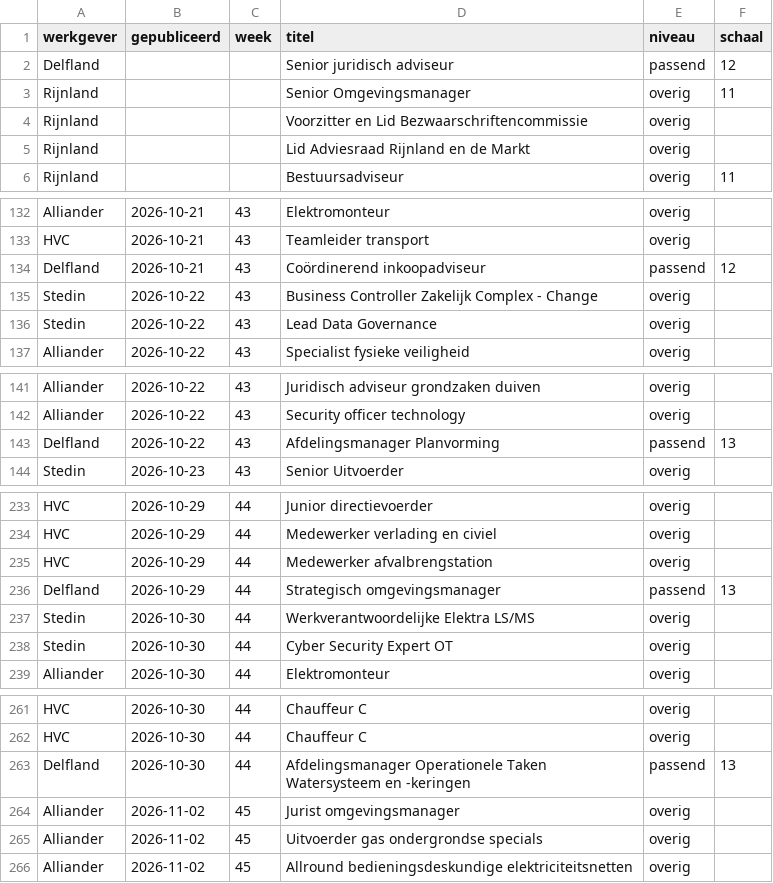
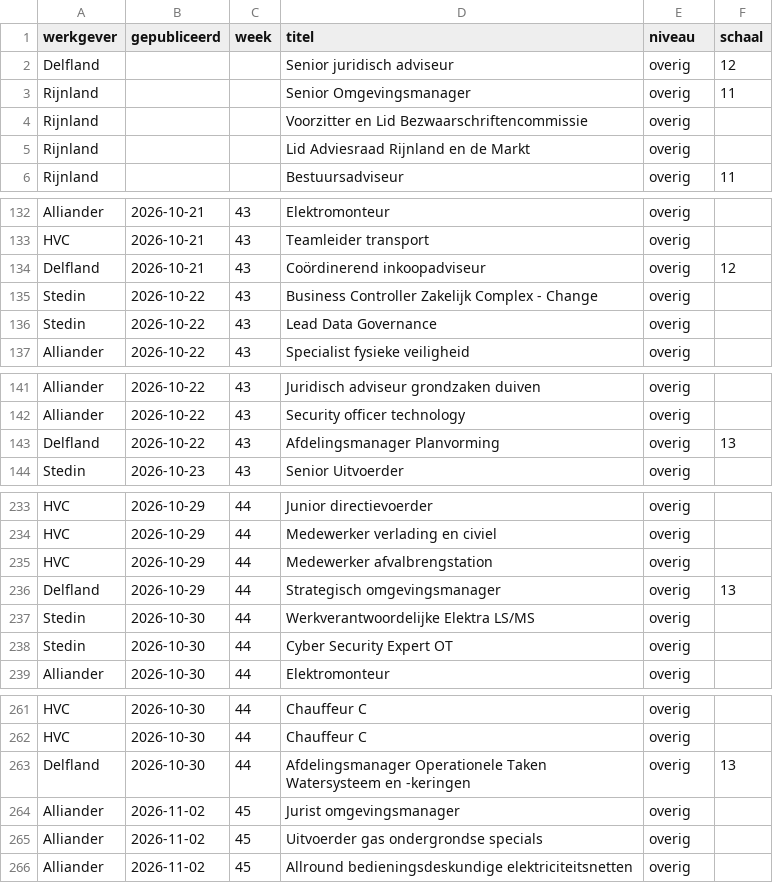
Before and after one commit to Dutchflight/-van-groot-naar-klein-frontend, a CSV file: vacatures/data/vacatures-per-week.csv, drawn as a sheet; only a part is shown, gaps mark what is left out.

```diff
--- a/vacatures/data/vacatures-per-week.csv
+++ b/vacatures/data/vacatures-per-week.csv
@@ -1,3 +1,3 @@
 werkgever,gepubliceerd,week,titel,niveau,schaal
-Delfland,,,Senior juridisch adviseur,passend,12
+Delfland,,,Senior juridisch adviseur,overig,12
 Rijnland,,,Senior Omgevingsmanager,overig,11
@@ -133,3 +133,3 @@ Alliander,2026-10-21,43,Elektromonteur,overig,
 HVC,2026-10-21,43,Teamleider transport,overig,
-Delfland,2026-10-21,43,Coördinerend inkoopadviseur,passend,12
+Delfland,2026-10-21,43,Coördinerend inkoopadviseur,overig,12
 Stedin,2026-10-22,43,Business Controller Zakelijk Complex - Change,overig,
@@ -142,3 +142,3 @@ Alliander,2026-10-22,43,Juridisch adviseur grondzaken duiven,overig,
 Alliander,2026-10-22,43,Security officer technology,overig,
-Delfland,2026-10-22,43,Afdelingsmanager Planvorming,passend,13
+Delfland,2026-10-22,43,Afdelingsmanager Planvorming,overig,13
 Stedin,2026-10-23,43,Senior Uitvoerder,overig,
@@ -235,3 +235,3 @@ HVC,2026-10-29,44,Medewerker verlading en civiel,overig,
 HVC,2026-10-29,44,Medewerker afvalbrengstation,overig,
-Delfland,2026-10-29,44,Strategisch omgevingsmanager,passend,13
+Delfland,2026-10-29,44,Strategisch omgevingsmanager,overig,13
 Stedin,2026-10-30,44,Werkverantwoordelijke Elektra LS/MS,overig,
@@ -262,3 +262,3 @@ HVC,2026-10-30,44,Chauffeur C,overig,
 HVC,2026-10-30,44,Chauffeur C,overig,
-Delfland,2026-10-30,44,Afdelingsmanager Operationele Taken Watersysteem en -keringen,passend,13
+Delfland,2026-10-30,44,Afdelingsmanager Operationele Taken Watersysteem en -keringen,overig,13
 Alliander,2026-11-02,45,Jurist omgevingsmanager,overig,
```
Also changed, not shown: 4 other files.
